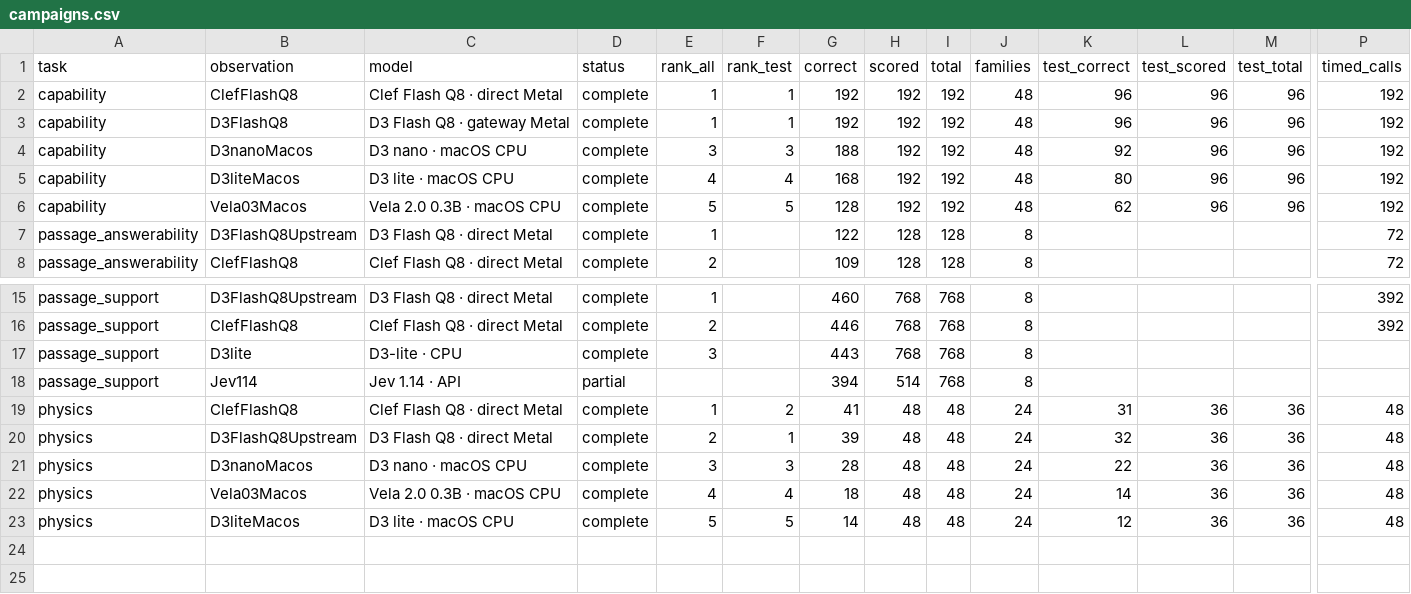
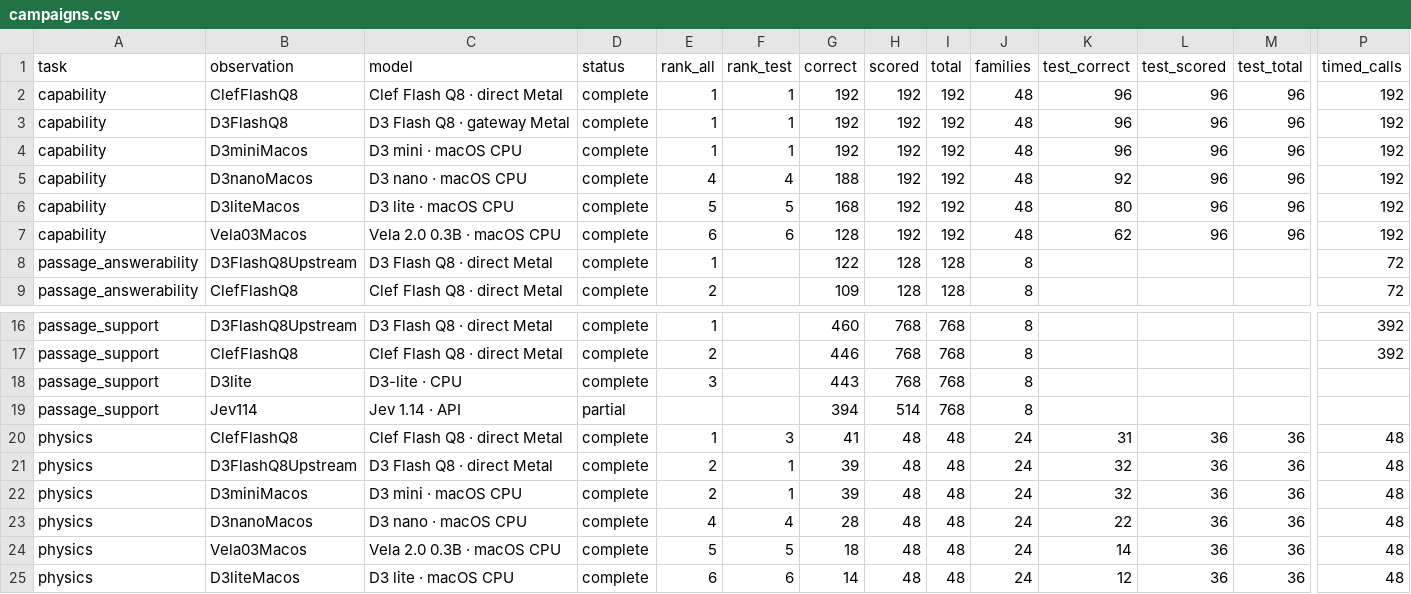
Before and after one commit to theseedship/classification_tests_deposium, a CSV file: docs/leaderboard/campaigns.csv, drawn as a sheet; only a part is shown, gaps mark what is left out; addresses are those after the commit; rows hold the shown columns only; the diff names each change by its address in the sheet, - before the commit and + after, or states it on an @@ line.

```diff
--- a/docs/leaderboard/campaigns.csv
+++ b/docs/leaderboard/campaigns.csv
+row 4: capability | D3miniMacos | D3 mini · macOS CPU | complete | 1 | 1 | 192 | 192 | 192 | 48 | 96 | 96 | 96 | 192
-E5 (rank_all): 3
+E5 (rank_all): 4
-F5 (rank_test): 3
+F5 (rank_test): 4
-E6 (rank_all): 4
+E6 (rank_all): 5
-F6 (rank_test): 4
+F6 (rank_test): 5
-E7 (rank_all): 5
+E7 (rank_all): 6
-F7 (rank_test): 5
+F7 (rank_test): 6
-F20 (rank_test): 2
+F20 (rank_test): 3
+row 22: physics | D3miniMacos | D3 mini · macOS CPU | complete | 2 | 1 | 39 | 48 | 48 | 24 | 32 | 36 | 36 | 48
-E23 (rank_all): 3
+E23 (rank_all): 4
-F23 (rank_test): 3
+F23 (rank_test): 4
-E24 (rank_all): 4
+E24 (rank_all): 5
-F24 (rank_test): 4
+F24 (rank_test): 5
-E25 (rank_all): 5
+E25 (rank_all): 6
-F25 (rank_test): 5
+F25 (rank_test): 6
```
Also changed, not shown: docs/leaderboard/coverage.csv, docs/leaderboard/models.csv, 21 other files.
